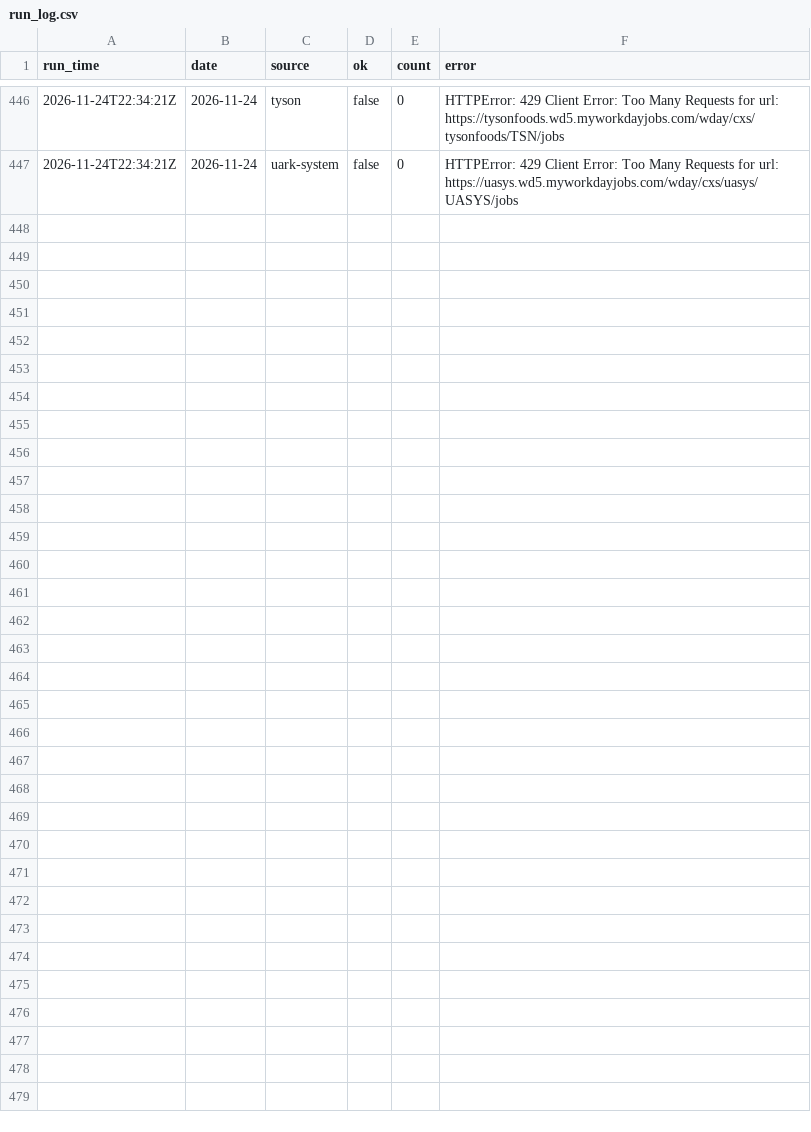
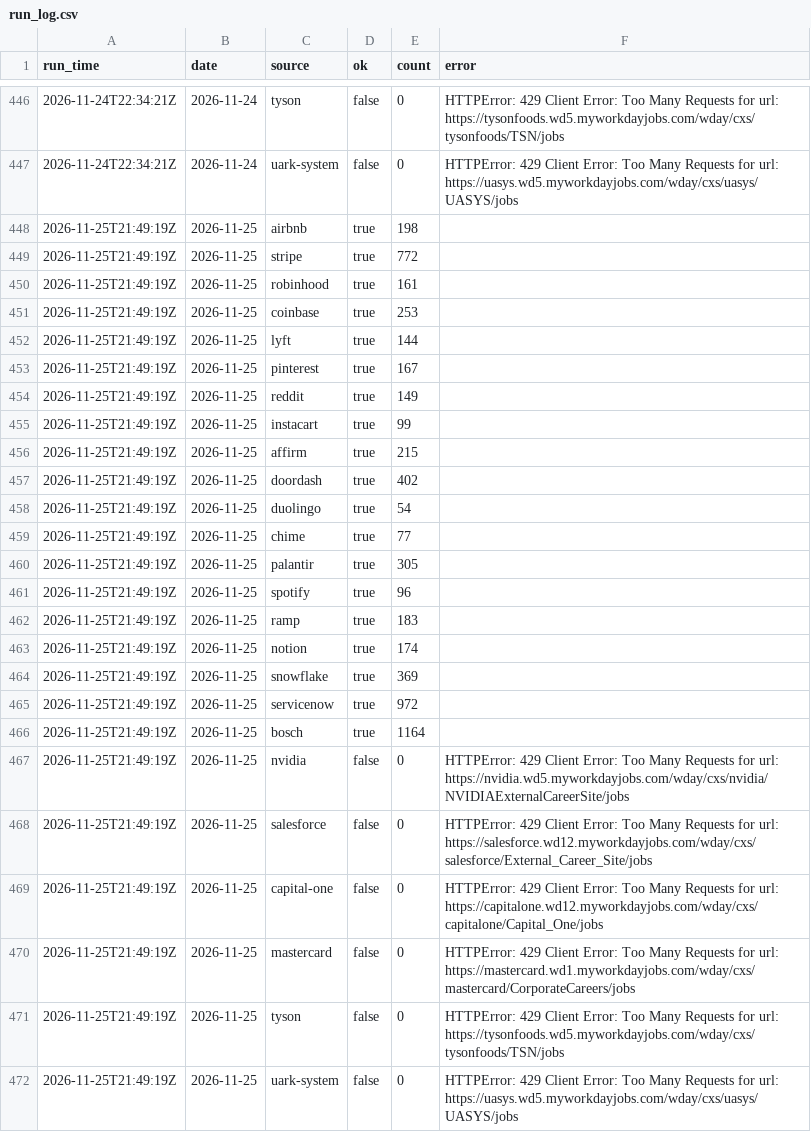
Before and after one commit to jdshetron/job-watcher, a CSV file: data/run_log.csv, drawn as a sheet; only a part is shown, gaps mark what is left out.

```diff
--- a/data/run_log.csv
+++ b/data/run_log.csv
@@ -447 +447,26 @@ run_time,date,source,ok,count,error
 2026-11-24T22:34:21Z,2026-11-24,uark-system,false,0,HTTPError: 429 Client Error: Too Many Requests for url: https://uasys.wd5.myworkdayjobs.com/wday/cxs/uasys/UASYS/jobs
+2026-11-25T21:49:19Z,2026-11-25,airbnb,true,198,
+2026-11-25T21:49:19Z,2026-11-25,stripe,true,772,
+2026-11-25T21:49:19Z,2026-11-25,robinhood,true,161,
+2026-11-25T21:49:19Z,2026-11-25,coinbase,true,253,
+2026-11-25T21:49:19Z,2026-11-25,lyft,true,144,
+2026-11-25T21:49:19Z,2026-11-25,pinterest,true,167,
+2026-11-25T21:49:19Z,2026-11-25,reddit,true,149,
+2026-11-25T21:49:19Z,2026-11-25,instacart,true,99,
+2026-11-25T21:49:19Z,2026-11-25,affirm,true,215,
+2026-11-25T21:49:19Z,2026-11-25,doordash,true,402,
+2026-11-25T21:49:19Z,2026-11-25,duolingo,true,54,
+2026-11-25T21:49:19Z,2026-11-25,chime,true,77,
+2026-11-25T21:49:19Z,2026-11-25,palantir,true,305,
+2026-11-25T21:49:19Z,2026-11-25,spotify,true,96,
+2026-11-25T21:49:19Z,2026-11-25,ramp,true,183,
+2026-11-25T21:49:19Z,2026-11-25,notion,true,174,
+2026-11-25T21:49:19Z,2026-11-25,snowflake,true,369,
+2026-11-25T21:49:19Z,2026-11-25,servicenow,true,972,
+2026-11-25T21:49:19Z,2026-11-25,bosch,true,1164,
+2026-11-25T21:49:19Z,2026-11-25,nvidia,false,0,HTTPError: 429 Client Error: Too Many Requests for url: https://nvidia.wd5.myworkdayjobs.com/wday/cxs/nvidia/NVIDIAExternalCareerSite/jobs
+2026-11-25T21:49:19Z,2026-11-25,salesforce,false,0,HTTPError: 429 Client Error: Too Many Requests for url: https://salesforce.wd12.myworkdayjobs.com/wday/cxs/salesforce/External_Career_Site/jobs
+2026-11-25T21:49:19Z,2026-11-25,capital-one,false,0,HTTPError: 429 Client Error: Too Many Requests for url: https://capitalone.wd12.myworkdayjobs.com/wday/cxs/capitalone/Capital_One/jobs
+2026-11-25T21:49:19Z,2026-11-25,mastercard,false,0,HTTPError: 429 Client Error: Too Many Requests for url: https://mastercard.wd1.myworkdayjobs.com/wday/cxs/mastercard/CorporateCareers/jobs
+2026-11-25T21:49:19Z,2026-11-25,tyson,false,0,HTTPError: 429 Client Error: Too Many Requests for url: https://tysonfoods.wd5.myworkdayjobs.com/wday/cxs/tysonfoods/TSN/jobs
+2026-11-25T21:49:19Z,2026-11-25,uark-system,false,0,HTTPError: 429 Client Error: Too Many Requests for url: https://uasys.wd5.myworkdayjobs.com/wday/cxs/uasys/UASYS/jobs
```
Also changed, not shown: 21 other files.
